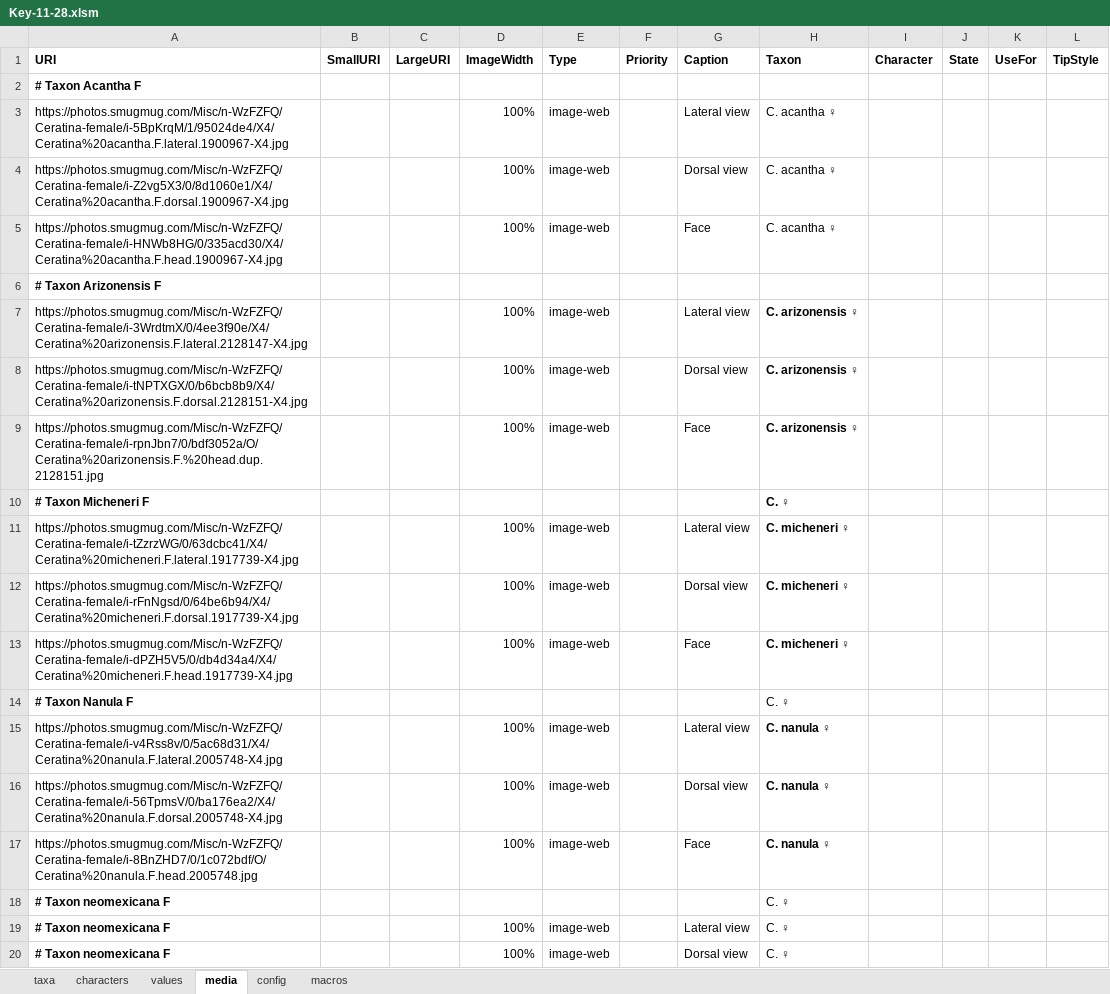
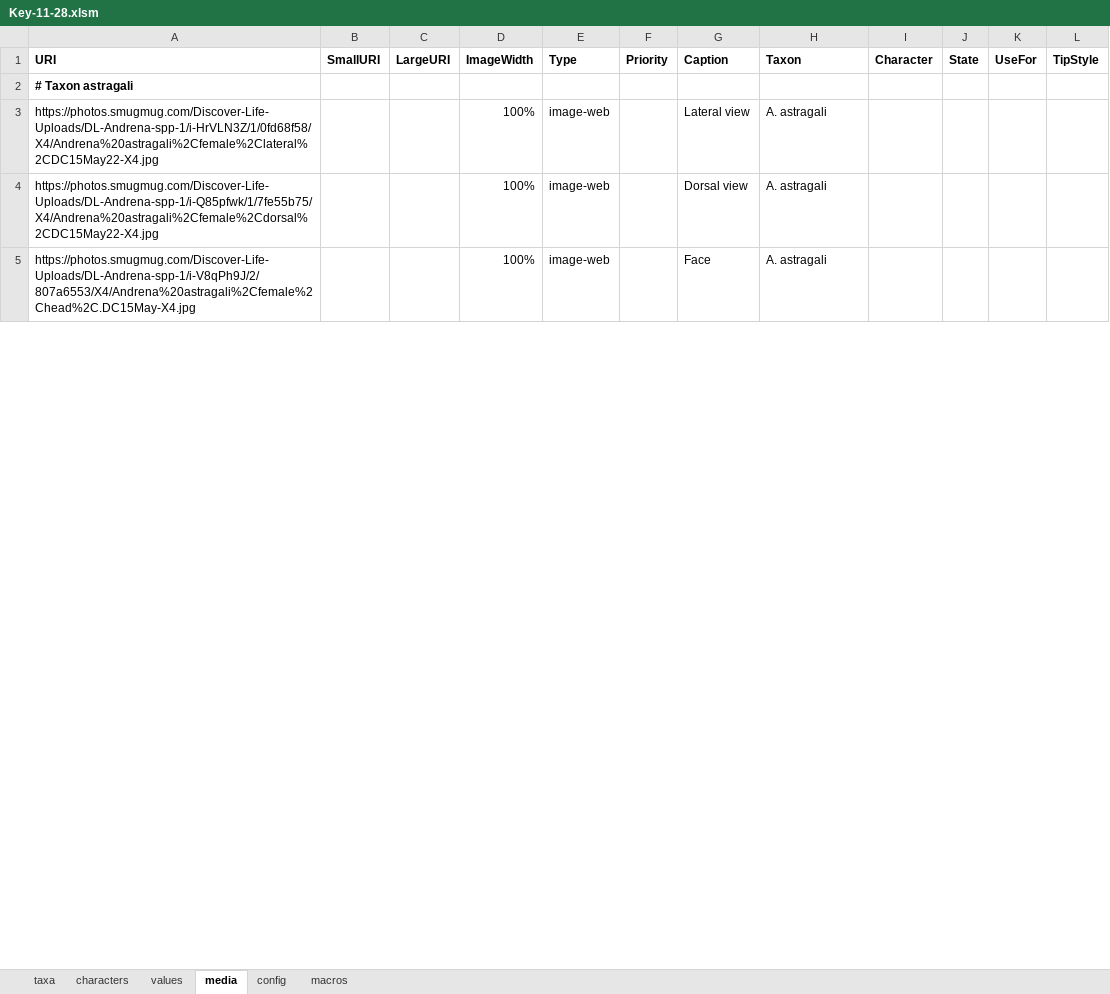
Before and after one commit to Leptinotarsa/Tomboy-Key-11-28, an Excel workbook: identikit/kb/Key-11-28/Key-11-28.xlsm, sheet media, drawn as a sheet; only a part is shown; values as stored, in another font and other column widths than the file's, no borders; removed rows and columns are numbered as before the commit, all else as after; the diff covers the shown part only; the diff names each change by its address in the sheet, - before the commit and + after, or states it on an @@ line.

Commit message:
Updates to Andrena Expt
First posting, no node modules

```diff
--- a/identikit/kb/Key-11-28/Key-11-28.xlsm (sheet media)
+++ b/identikit/kb/Key-11-28/Key-11-28.xlsm (sheet media)
-A2 (URI): # Taxon Acantha F
+A2 (URI): # Taxon astragali
-A3 (URI): https://photos.smugmug.com/Misc/n-WzFZFQ/Ceratina-female/i-5BpKrqM/1/95024de4/X4/Ceratina%20acantha.F.lateral.1900967-X4.jpg
+A3 (URI): https://photos.smugmug.com/Discover-Life-Uploads/DL-Andrena-spp-1/i-HrVLN3Z/1/0fd68f58/X4/Andrena%20astragali%2Cfemale%2Clateral%2CDC15May22-X4.jpg
-H3:H5 (Taxon): C. acantha ♀
+H3:H5 (Taxon): A. astragali
-A4 (URI): https://photos.smugmug.com/Misc/n-WzFZFQ/Ceratina-female/i-Z2vg5X3/0/8d1060e1/X4/Ceratina%20acantha.F.dorsal.1900967-X4.jpg
+A4 (URI): https://photos.smugmug.com/Discover-Life-Uploads/DL-Andrena-spp-1/i-Q85pfwk/1/7fe55b75/X4/Andrena%20astragali%2Cfemale%2Cdorsal%2CDC15May22-X4.jpg
-A5 (URI): https://photos.smugmug.com/Misc/n-WzFZFQ/Ceratina-female/i-HNWb8HG/0/335acd30/X4/Ceratina%20acantha.F.head.1900967-X4.jpg
+A5 (URI): https://photos.smugmug.com/Discover-Life-Uploads/DL-Andrena-spp-1/i-V8qPh9J/2/807a6553/X4/Andrena%20astragali%2Cfemale%2Chead%2C.DC15May-X4.jpg
-row 6: # Taxon Arizonensis F
-row 7: https://photos.smugmug.com/Misc/n-WzFZFQ/Ceratina-female/i-3WrdtmX/0/4ee3f90e/X4/Ceratina%20arizonensis.F.lateral.2128147-X4.jpg |  |  | 100% | image-web |  | Lateral view | C. arizonensis ♀
-row 8: https://photos.smugmug.com/Misc/n-WzFZFQ/Ceratina-female/i-tNPTXGX/0/b6bcb8b9/X4/Ceratina%20arizonensis.F.dorsal.2128151-X4.jpg |  |  | 100% | image-web |  | Dorsal view | C. arizonensis ♀
-row 9: https://photos.smugmug.com/Misc/n-WzFZFQ/Ceratina-female/i-rpnJbn7/0/bdf3052a/O/Ceratina%20arizonensis.F.%20head.dup.2128151.jpg |  |  | 100% | image-web |  | Face | C. arizonensis ♀
-row 10: # Taxon Micheneri F |  |  |  |  |  |  | C. ♀
-row 11: https://photos.smugmug.com/Misc/n-WzFZFQ/Ceratina-female/i-tZzrzWG/0/63dcbc41/X4/Ceratina%20micheneri.F.lateral.1917739-X4.jpg |  |  | 100% | image-web |  | Lateral view | C. micheneri ♀
-row 12: https://photos.smugmug.com/Misc/n-WzFZFQ/Ceratina-female/i-rFnNgsd/0/64be6b94/X4/Ceratina%20micheneri.F.dorsal.1917739-X4.jpg |  |  | 100% | image-web |  | Dorsal view | C. micheneri ♀
-row 13: https://photos.smugmug.com/Misc/n-WzFZFQ/Ceratina-female/i-dPZH5V5/0/db4d34a4/X4/Ceratina%20micheneri.F.head.1917739-X4.jpg |  |  | 100% | image-web |  | Face | C. micheneri ♀
-row 14: # Taxon Nanula F |  |  |  |  |  |  | C. ♀
-row 15: https://photos.smugmug.com/Misc/n-WzFZFQ/Ceratina-female/i-v4Rss8v/0/5ac68d31/X4/Ceratina%20nanula.F.lateral.2005748-X4.jpg |  |  | 100% | image-web |  | Lateral view | C. nanula ♀
-row 16: https://photos.smugmug.com/Misc/n-WzFZFQ/Ceratina-female/i-56TpmsV/0/ba176ea2/X4/Ceratina%20nanula.F.dorsal.2005748-X4.jpg |  |  | 100% | image-web |  | Dorsal view | C. nanula ♀
-row 17: https://photos.smugmug.com/Misc/n-WzFZFQ/Ceratina-female/i-8BnZHD7/0/1c072bdf/O/Ceratina%20nanula.F.head.2005748.jpg |  |  | 100% | image-web |  | Face | C. nanula ♀
-row 18: # Taxon neomexicana F |  |  |  |  |  |  | C. ♀
-row 19: # Taxon neomexicana F |  |  | 100% | image-web |  | Lateral view | C. ♀
-row 20: # Taxon neomexicana F |  |  | 100% | image-web |  | Dorsal view | C. ♀
```
Also changed, not shown: 99 added rows, 71 removed rows, 12 edited cells and cell formats elsewhere in this sheet, sheet values, sheet taxa, sheet characters, sheet config, charts or pictures, 45 other files.
